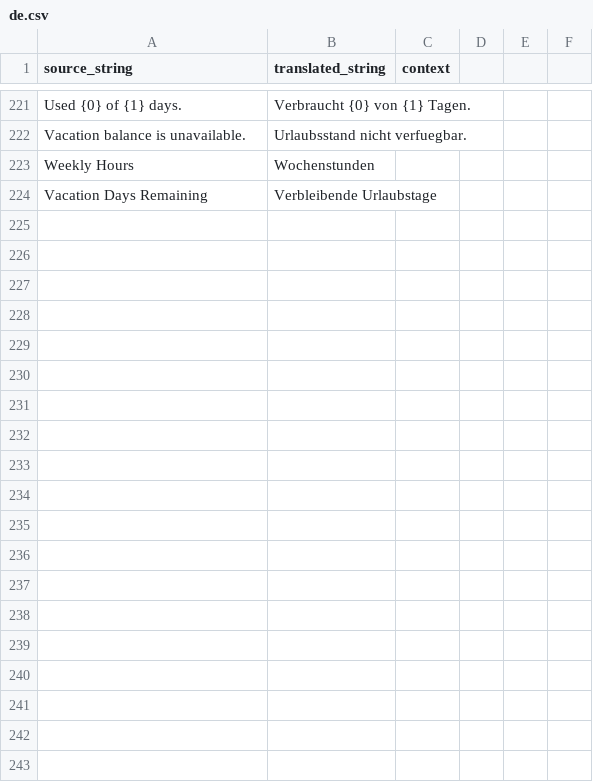
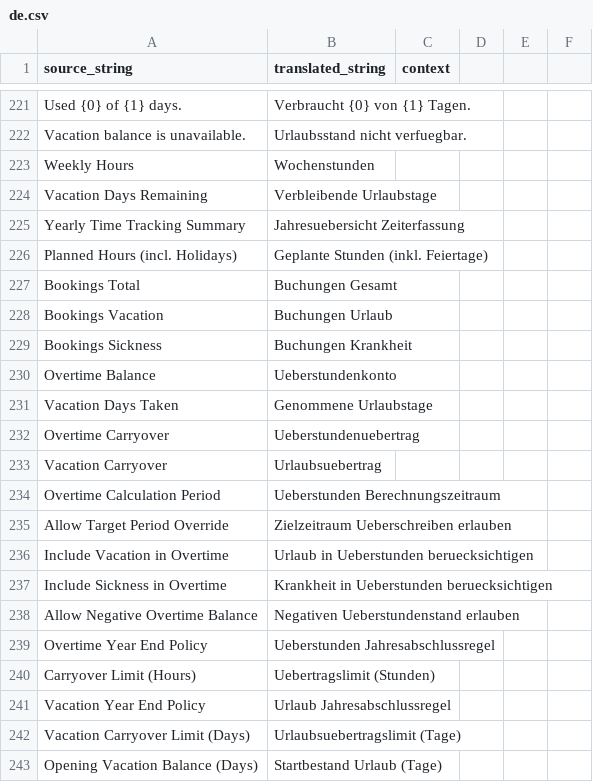
Before and after one commit to Rocket-Quack/time_tracking, a CSV file: time_tracking/time_tracking/translations/de.csv, drawn as a sheet; only a part is shown, gaps mark what is left out; the diff covers the shown part only.

Commit message:
chore(i18n): update german translations

```diff
--- a/time_tracking/time_tracking/translations/de.csv
+++ b/time_tracking/time_tracking/translations/de.csv
@@ -224 +224,20 @@ Weekly Hours,Wochenstunden,
 Vacation Days Remaining,Verbleibende Urlaubstage,
+Yearly Time Tracking Summary,Jahresuebersicht Zeiterfassung,
+Planned Hours (incl. Holidays),Geplante Stunden (inkl. Feiertage),
+Bookings Total,Buchungen Gesamt,
+Bookings Vacation,Buchungen Urlaub,
+Bookings Sickness,Buchungen Krankheit,
+Overtime Balance,Ueberstundenkonto,
+Vacation Days Taken,Genommene Urlaubstage,
+Overtime Carryover,Ueberstundenuebertrag,
+Vacation Carryover,Urlaubsuebertrag,
+Overtime Calculation Period,Ueberstunden Berechnungszeitraum,
+Allow Target Period Override,Zielzeitraum Ueberschreiben erlauben,
+Include Vacation in Overtime,Urlaub in Ueberstunden beruecksichtigen,
+Include Sickness in Overtime,Krankheit in Ueberstunden beruecksichtigen,
+Allow Negative Overtime Balance,Negativen Ueberstundenstand erlauben,
+Overtime Year End Policy,Ueberstunden Jahresabschlussregel,
+Carryover Limit (Hours),Uebertragslimit (Stunden),
+Vacation Year End Policy,Urlaub Jahresabschlussregel,
+Vacation Carryover Limit (Days),Urlaubsuebertragslimit (Tage),
+Opening Vacation Balance (Days),Startbestand Urlaub (Tage),
```
Also changed, not shown: 23 added rows elsewhere in this file.
